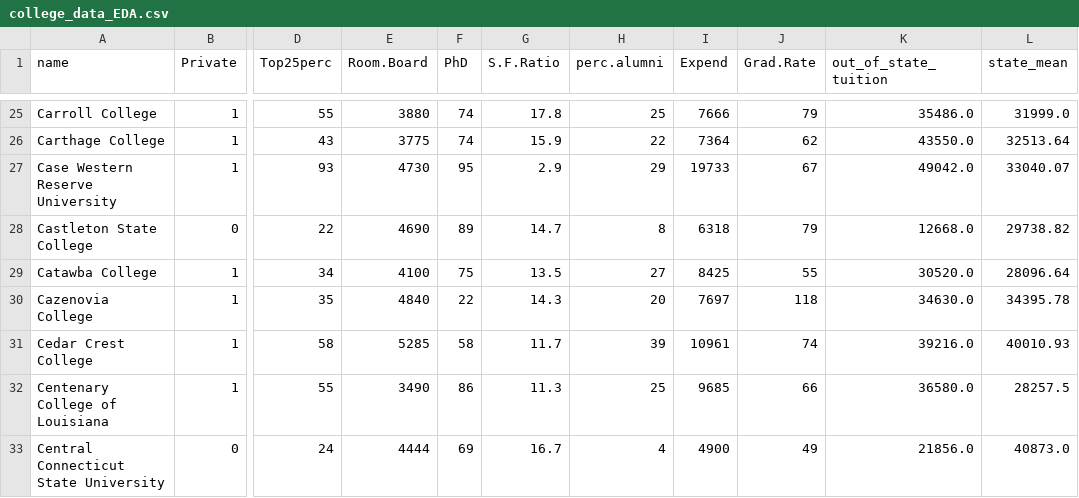
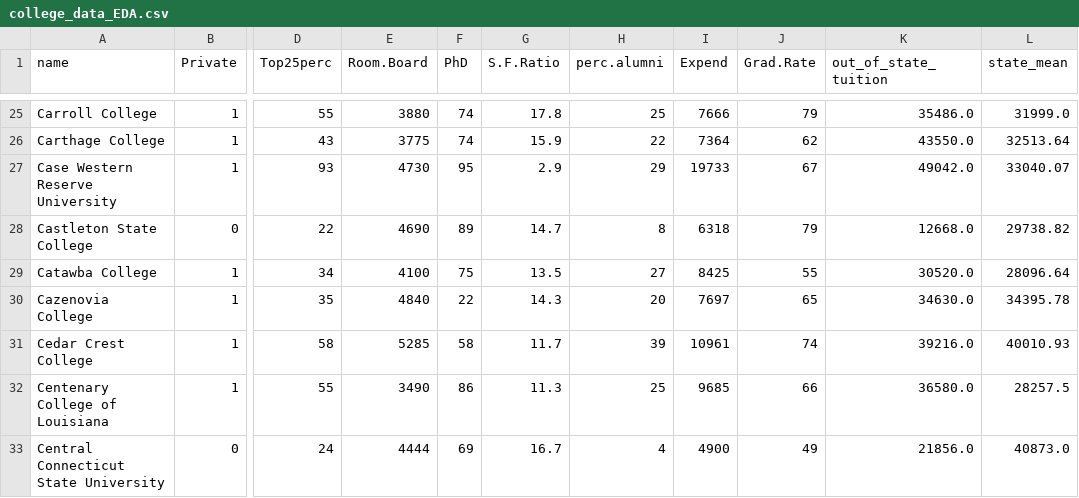
Before and after one commit to BenjaminLe1/Capstone2, a CSV file: data/college_data_EDA.csv, drawn as a sheet; only a part is shown, gaps mark what is left out; the diff names each change by its address in the sheet, - before the commit and + after, or states it on an @@ line.

```diff
--- a/data/college_data_EDA.csv
+++ b/data/college_data_EDA.csv
-J30 (Grad.Rate): 118
+J30 (Grad.Rate): 65
```
Also changed, not shown: 3 other files.
